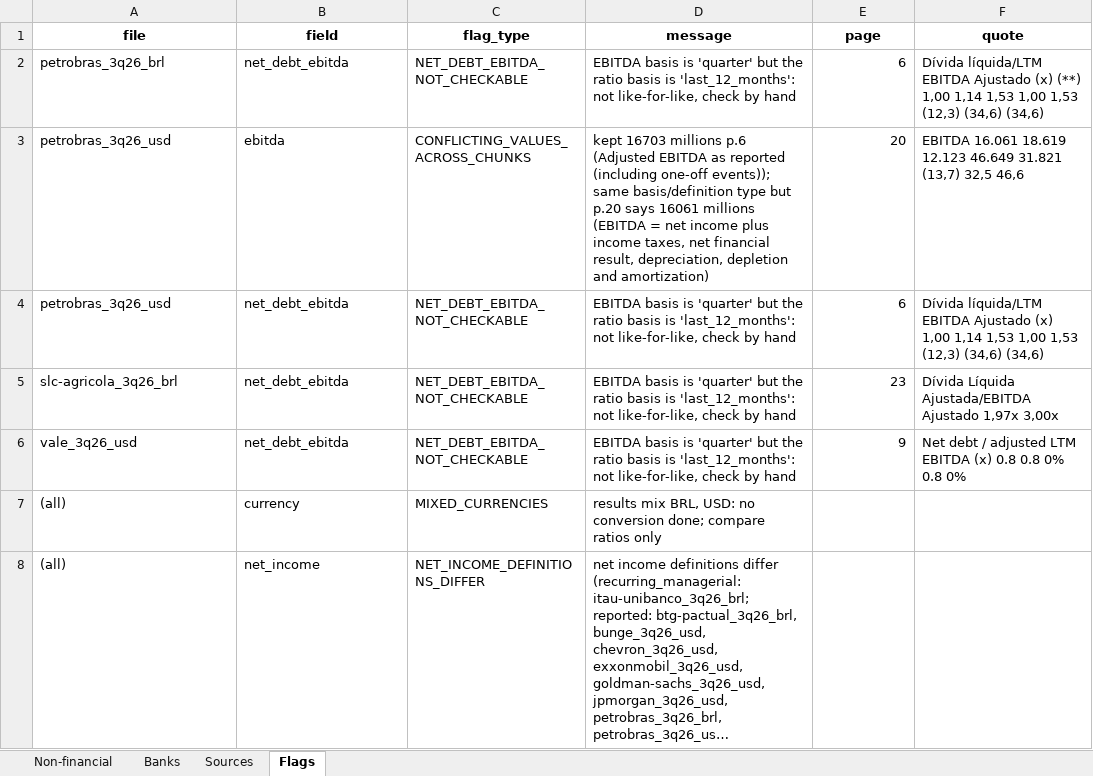
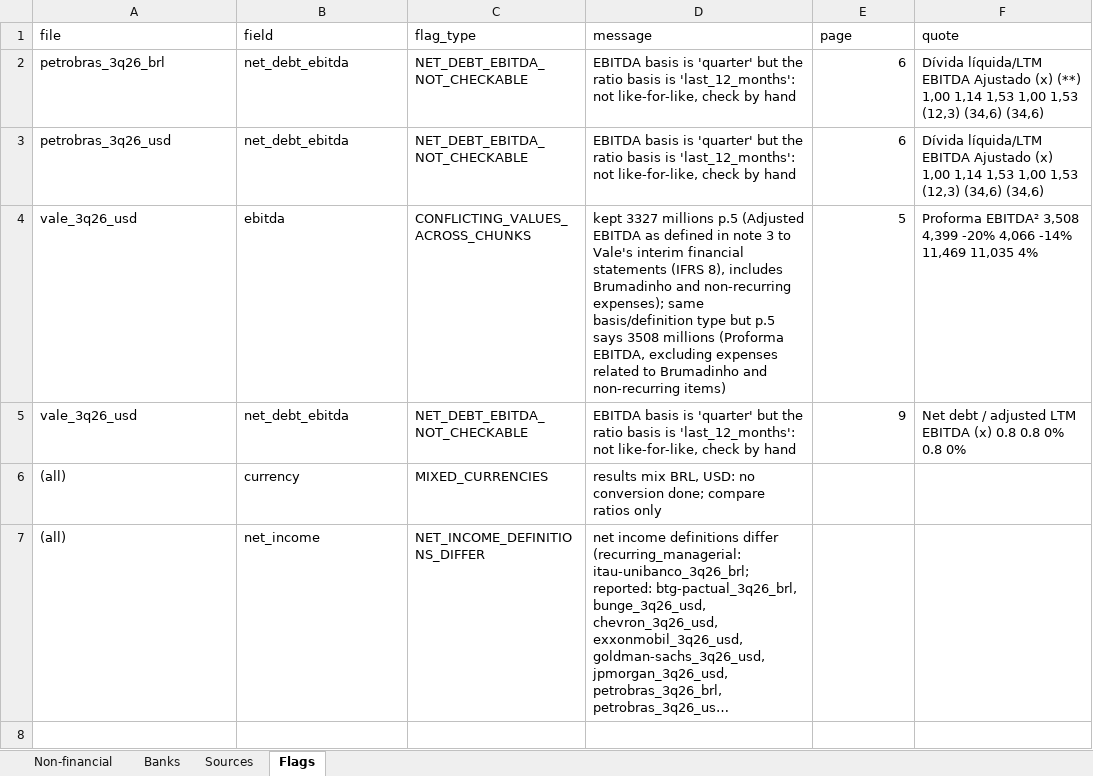
Before and after one commit to gcavalcanti006/equity-research-ai, an Excel workbook: earnings-release-extractor/outputs/results.xlsx, sheet Flags, drawn as a sheet; long unchanged cells end in …; values as stored, in another font and other column widths than the file's, no borders; removed rows and columns are numbered as before the commit, all else as after; the diff names each change by its address in the sheet, - before the commit and + after, or states it on an @@ line.

Commit message:
Extractor: campo ebitda_ltm e checagem de alavancagem

```diff
--- a/earnings-release-extractor/outputs/results.xlsx (sheet Flags)
+++ b/earnings-release-extractor/outputs/results.xlsx (sheet Flags)
@@ A1:F1 bold: on → off, alignment: center → left @@
-row 3: petrobras_3q26_usd | ebitda | CONFLICTING_VALUES_ACROSS_CHUNKS | kept 16703 millions p.6 (Adjusted EBITDA as reported (including one-off events)); same basis/definition type but p.20 says 16061 millions (EBITDA = net income plus income taxes, net financial result, depreciation, depletion and amortization) | 20 | EBITDA 16.061 18.619 12.123 46.649 31.821 (13,7) 32,5 46,6
-row 5: slc-agricola_3q26_brl | net_debt_ebitda | NET_DEBT_EBITDA_NOT_CHECKABLE | EBITDA basis is 'quarter' but the ratio basis is 'last_12_months': not like-for-like, check by hand | 23 | Dívida Líquida Ajustada/EBITDA Ajustado 1,97x 3,00x
+row 4: vale_3q26_usd | ebitda | CONFLICTING_VALUES_ACROSS_CHUNKS | kept 3327 millions p.5 (Adjusted EBITDA as defined in note 3 to Vale's interim financial statements (IFRS 8), includes Brumadinho and non-recurring expenses); same basis/definition type but p.5 says 3508 millions (Proforma EBITDA, excluding expenses related to Brumadinho and non-recurring items) | 5 | Proforma EBITDA² 3,508 4,399 -20% 4,066 -14% 11,469 11,035 4%
```
Also changed, not shown: sheet Non-financial, sheet Sources, sheet Banks, 7 other files.
